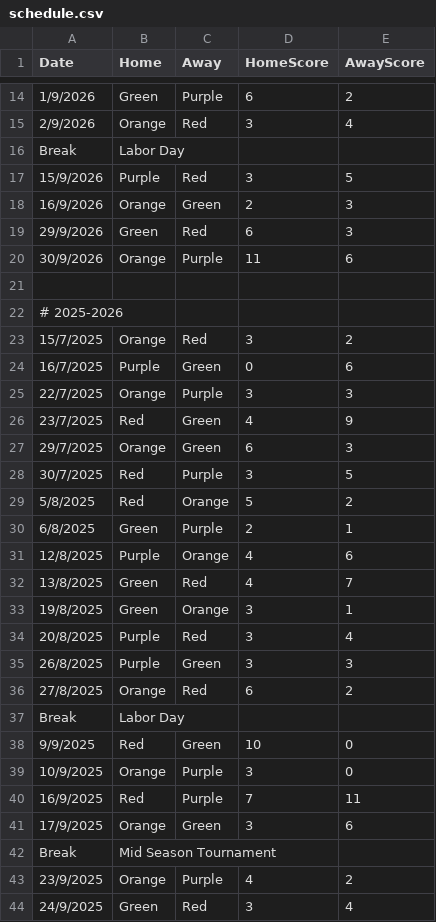
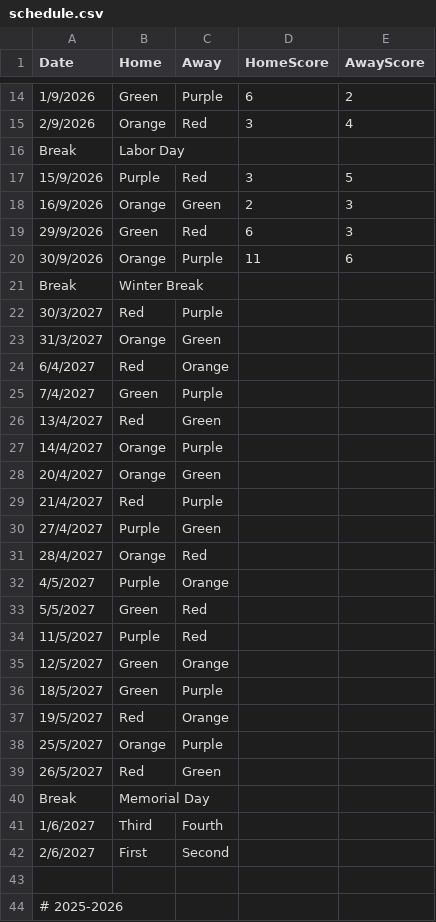
Before and after one commit to goddard-soccer/goddard-soccer.github.io, a CSV file: _data/schedule.csv, drawn as a sheet; only a part is shown, gaps mark what is left out; the shorter side is filled out with more unchanged rows; the diff names each change by its address in the sheet, - before the commit and + after, or states it on an @@ line.

Commit message:
2027 schedule

```diff
--- a/_data/schedule.csv
+++ b/_data/schedule.csv
+row 21: Break | Winter Break
+row 22: 30/3/2027 | Red | Purple
+row 23: 31/3/2027 | Orange | Green
+row 24: 6/4/2027 | Red | Orange
+row 25: 7/4/2027 | Green | Purple
+row 26: 13/4/2027 | Red | Green
+row 27: 14/4/2027 | Orange | Purple
+row 28: 20/4/2027 | Orange | Green
+row 29: 21/4/2027 | Red | Purple
+row 30: 27/4/2027 | Purple | Green
+row 31: 28/4/2027 | Orange | Red
+row 32: 4/5/2027 | Purple | Orange
+row 33: 5/5/2027 | Green | Red
+row 34: 11/5/2027 | Purple | Red
+row 35: 12/5/2027 | Green | Orange
+row 36: 18/5/2027 | Green | Purple
+row 37: 19/5/2027 | Red | Orange
+row 38: 25/5/2027 | Orange | Purple
+row 39: 26/5/2027 | Red | Green
+row 40: Break | Memorial Day
+row 41: 1/6/2027 | Third | Fourth
+row 42: 2/6/2027 | First | Second
```
